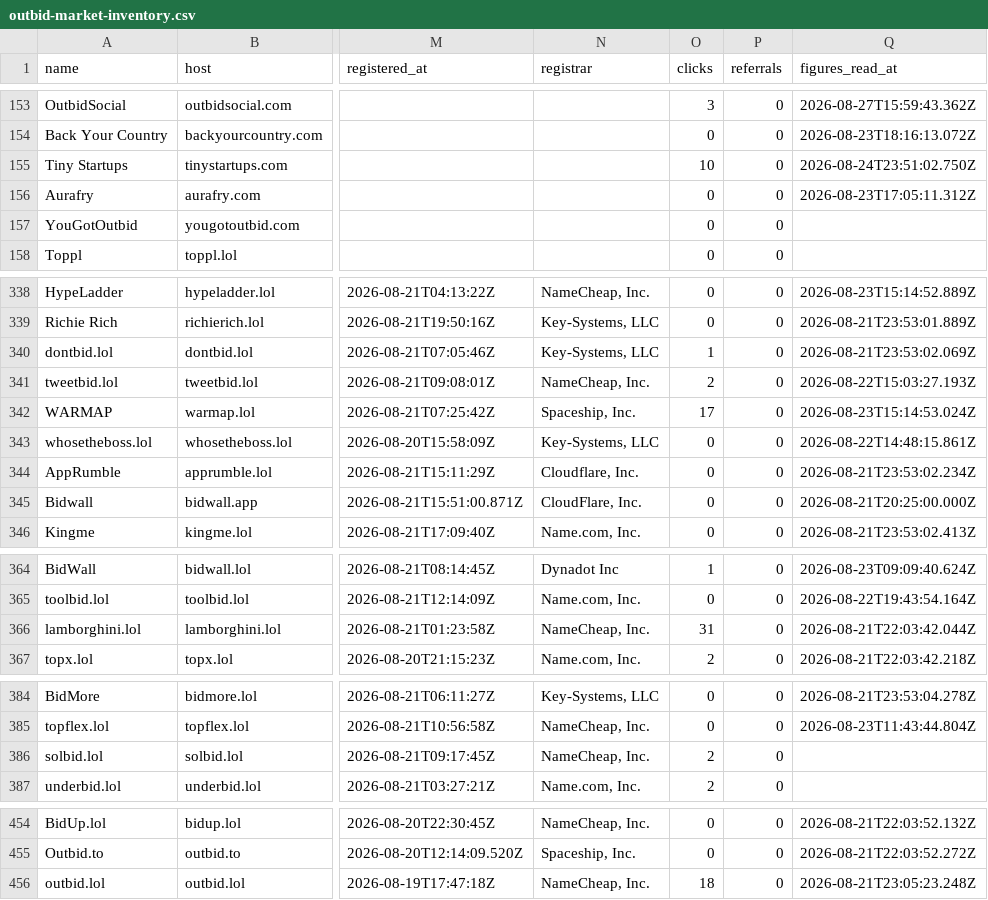
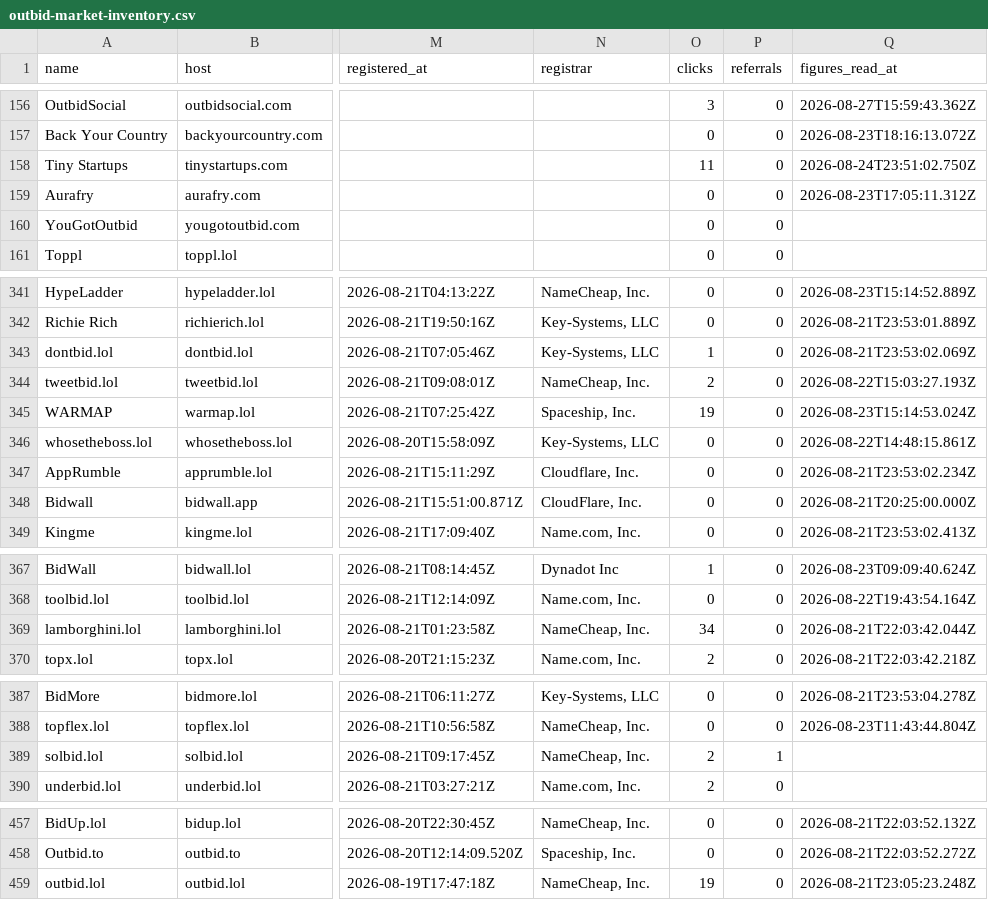
Before and after one commit to clickalex/Outbid.lol_copy_demo, a CSV file: data/outbid-market-inventory.csv, drawn as a sheet; only a part is shown, gaps mark what is left out; addresses are those after the commit; the diff covers the shown part only; the diff names each change by its address in the sheet, - before the commit and + after, or states it on an @@ line.

```diff
--- a/data/outbid-market-inventory.csv
+++ b/data/outbid-market-inventory.csv
-O158 (clicks): 10
+O158 (clicks): 11
-O345 (clicks): 17
+O345 (clicks): 19
-O369 (clicks): 31
+O369 (clicks): 34
-P389 (referrals): 0
+P389 (referrals): 1
-O459 (clicks): 18
+O459 (clicks): 19
```
Also changed, not shown: 3 added rows and 63 edited cells elsewhere in this file, 4 other files.
